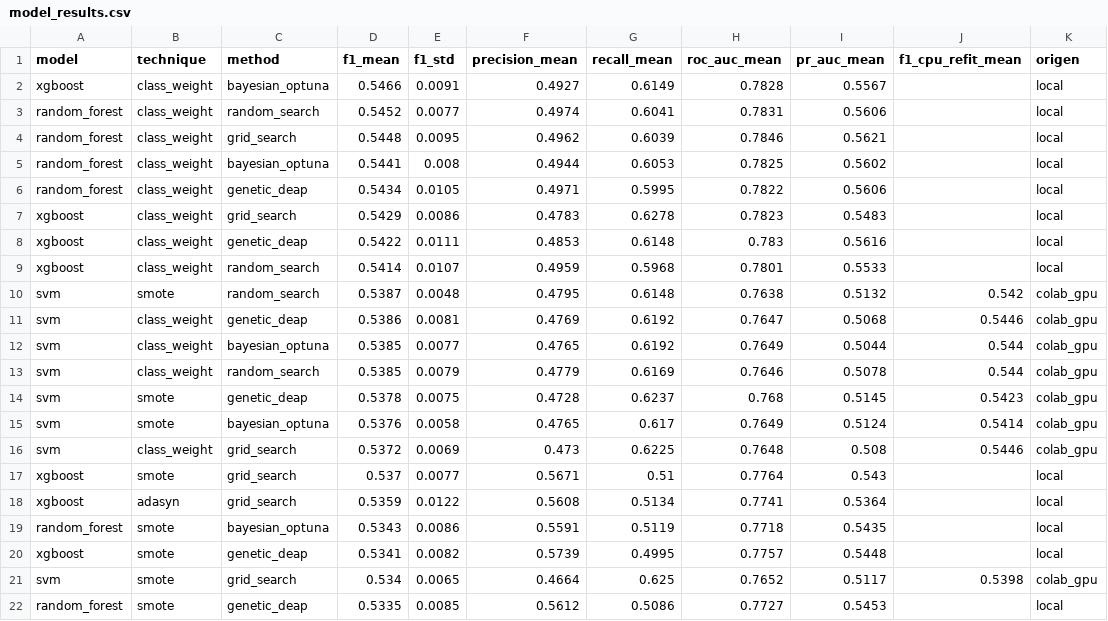
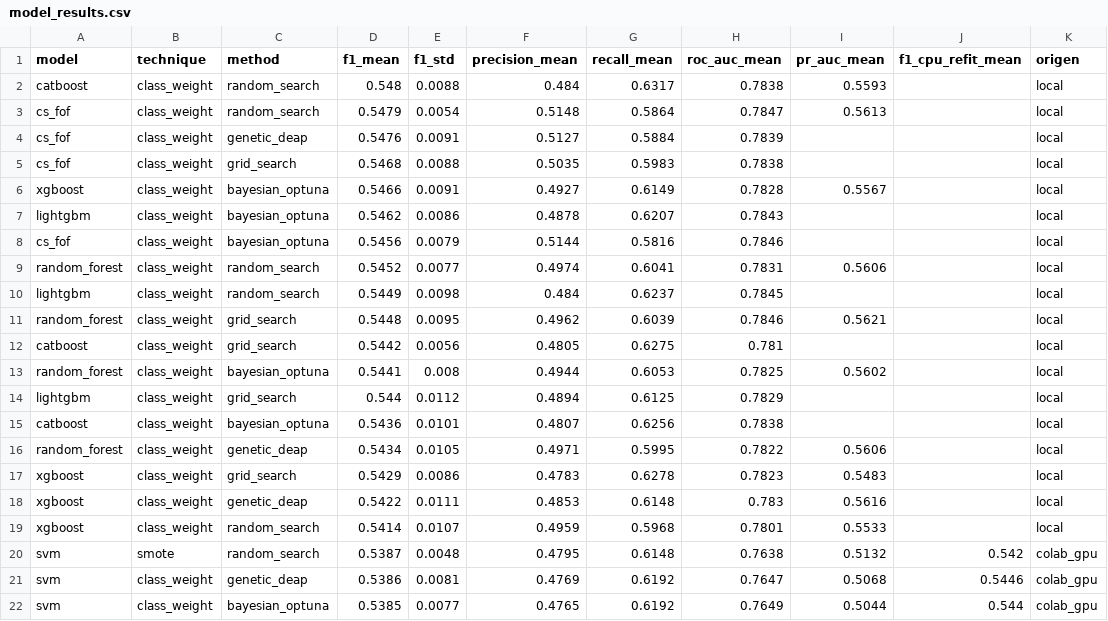
Before and after one commit to KathBarrera/dash_credit_kv, a CSV file: dash/results/model_results.csv, drawn as a sheet; only a part is shown; the shorter side is filled out with more unchanged rows; the diff names each change by its address in the sheet, - before the commit and + after, or states it on an @@ line.

```diff
--- a/dash/results/model_results.csv
+++ b/dash/results/model_results.csv
+row 2: catboost | class_weight | random_search | 0.548 | 0.0088 | 0.484 | 0.6317 | 0.7838 | 0.5593 |  | local
+row 3: cs_fof | class_weight | random_search | 0.5479 | 0.0054 | 0.5148 | 0.5864 | 0.7847 | 0.5613 |  | local
+row 4: cs_fof | class_weight | genetic_deap | 0.5476 | 0.0091 | 0.5127 | 0.5884 | 0.7839 |  |  | local
+row 5: cs_fof | class_weight | grid_search | 0.5468 | 0.0088 | 0.5035 | 0.5983 | 0.7838 |  |  | local
+row 7: lightgbm | class_weight | bayesian_optuna | 0.5462 | 0.0086 | 0.4878 | 0.6207 | 0.7843 |  |  | local
+row 8: cs_fof | class_weight | bayesian_optuna | 0.5456 | 0.0079 | 0.5144 | 0.5816 | 0.7846 |  |  | local
+row 10: lightgbm | class_weight | random_search | 0.5449 | 0.0098 | 0.484 | 0.6237 | 0.7845 |  |  | local
+row 12: catboost | class_weight | grid_search | 0.5442 | 0.0056 | 0.4805 | 0.6275 | 0.781 |  |  | local
+row 14: lightgbm | class_weight | grid_search | 0.544 | 0.0112 | 0.4894 | 0.6125 | 0.7829 |  |  | local
+row 15: catboost | class_weight | bayesian_optuna | 0.5436 | 0.0101 | 0.4807 | 0.6256 | 0.7838 |  |  | local
```
Also changed, not shown: 4 other files.
